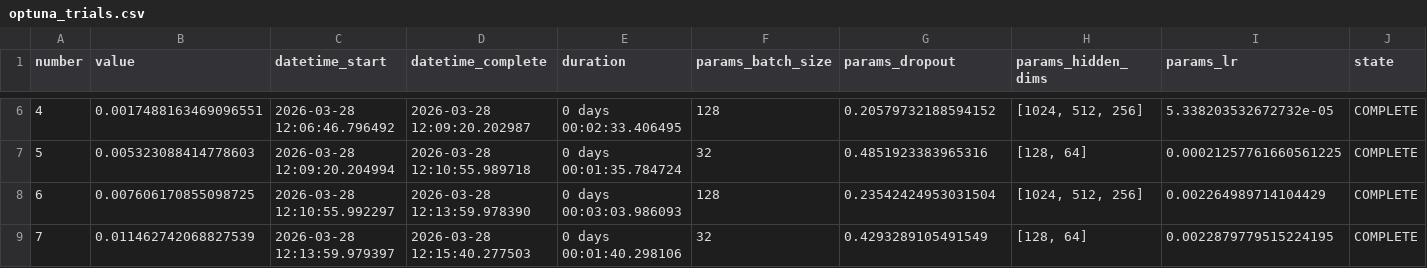
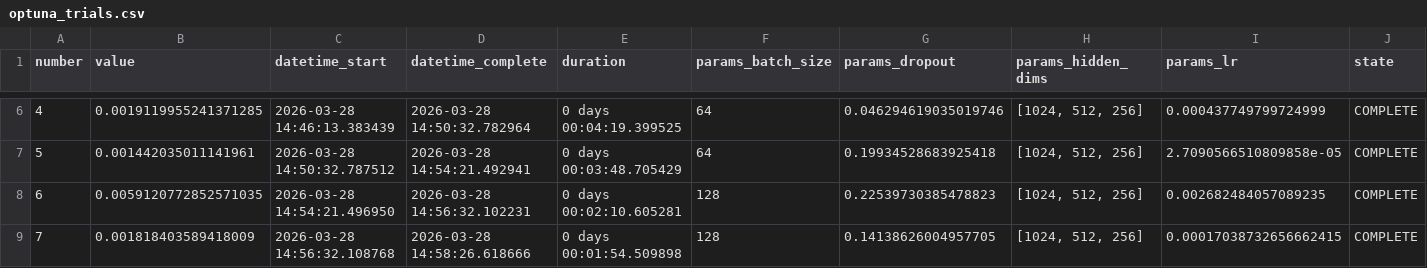
Before and after one commit to dietewouters/Project-AI, a CSV file: optuna_trials.csv, drawn as a sheet; only a part is shown, gaps mark what is left out; the diff covers the shown part only.

```diff
--- a/optuna_trials.csv
+++ b/optuna_trials.csv
@@ -6,4 +6,4 @@ number,value,datetime_start,datetime_complete,duration,params_batch_size,params_
-4,0.0017488163469096551,2026-03-28 12:06:46.796492,2026-03-28 12:09:20.202987,0 days 00:02:33.406495,128,0.20579732188594152,"[1024, 512, 256]",5.338203532672732e-05,COMPLETE
-5,0.005323088414778603,2026-03-28 12:09:20.204994,2026-03-28 12:10:55.989718,0 days 00:01:35.784724,32,0.4851923383965316,"[128, 64]",0.00021257761660561225,COMPLETE
-6,0.007606170855098725,2026-03-28 12:10:55.992297,2026-03-28 12:13:59.978390,0 days 00:03:03.986093,128,0.23542424953031504,"[1024, 512, 256]",0.002264989714104429,COMPLETE
-7,0.011462742068827539,2026-03-28 12:13:59.979397,2026-03-28 12:15:40.277503,0 days 00:01:40.298106,32,0.4293289105491549,"[128, 64]",0.0022879779515224195,COMPLETE
+4,0.0019119955241371285,2026-03-28 14:46:13.383439,2026-03-28 14:50:32.782964,0 days 00:04:19.399525,64,0.046294619035019746,"[1024, 512, 256]",0.000437749799724999,COMPLETE
+5,0.001442035011141961,2026-03-28 14:50:32.787512,2026-03-28 14:54:21.492941,0 days 00:03:48.705429,64,0.19934528683925418,"[1024, 512, 256]",2.7090566510809858e-05,COMPLETE
+6,0.0059120772852571035,2026-03-28 14:54:21.496950,2026-03-28 14:56:32.102231,0 days 00:02:10.605281,128,0.22539730385478823,"[1024, 512, 256]",0.002682484057089235,COMPLETE
+7,0.001818403589418009,2026-03-28 14:56:32.108768,2026-03-28 14:58:26.618666,0 days 00:01:54.509898,128,0.14138626004957705,"[1024, 512, 256]",0.00017038732656662415,COMPLETE
```
Also changed, not shown: 45 edited cells elsewhere in this file, 3 other files.
